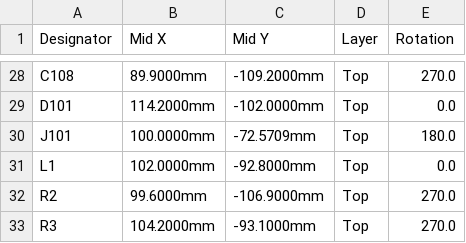
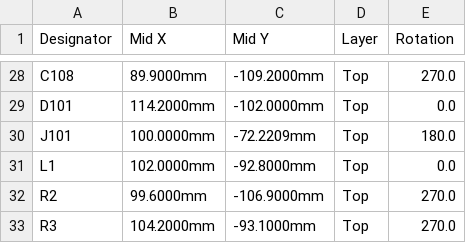
Before and after one commit to hazy2go/gb-link-usb, a CSV file: hw/rev-a/fab/gb-link-usb-CPL-JLC.csv, drawn as a sheet; only a part is shown, gaps mark what is left out.

```diff
--- a/hw/rev-a/fab/gb-link-usb-CPL-JLC.csv
+++ b/hw/rev-a/fab/gb-link-usb-CPL-JLC.csv
@@ -29,3 +29,3 @@ C108,89.9000mm,-109.2000mm,Top,270.0
 D101,114.2000mm,-102.0000mm,Top,0.0
-J101,100.0000mm,-72.5709mm,Top,180.0
+J101,100.0000mm,-72.2209mm,Top,180.0
 L1,102.0000mm,-92.8000mm,Top,0.0
```
Also changed, not shown: hw/rev-a/fab/gb-link-usb-BOM-JLC.csv, 42 other files.
